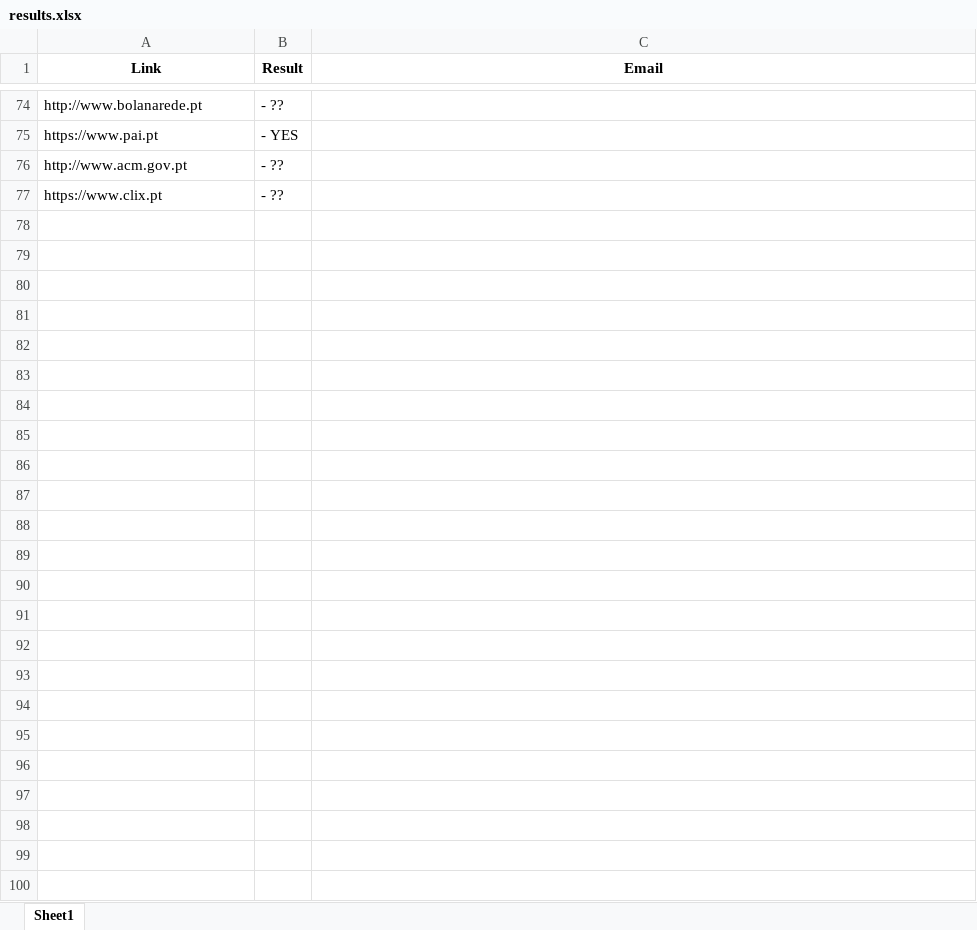
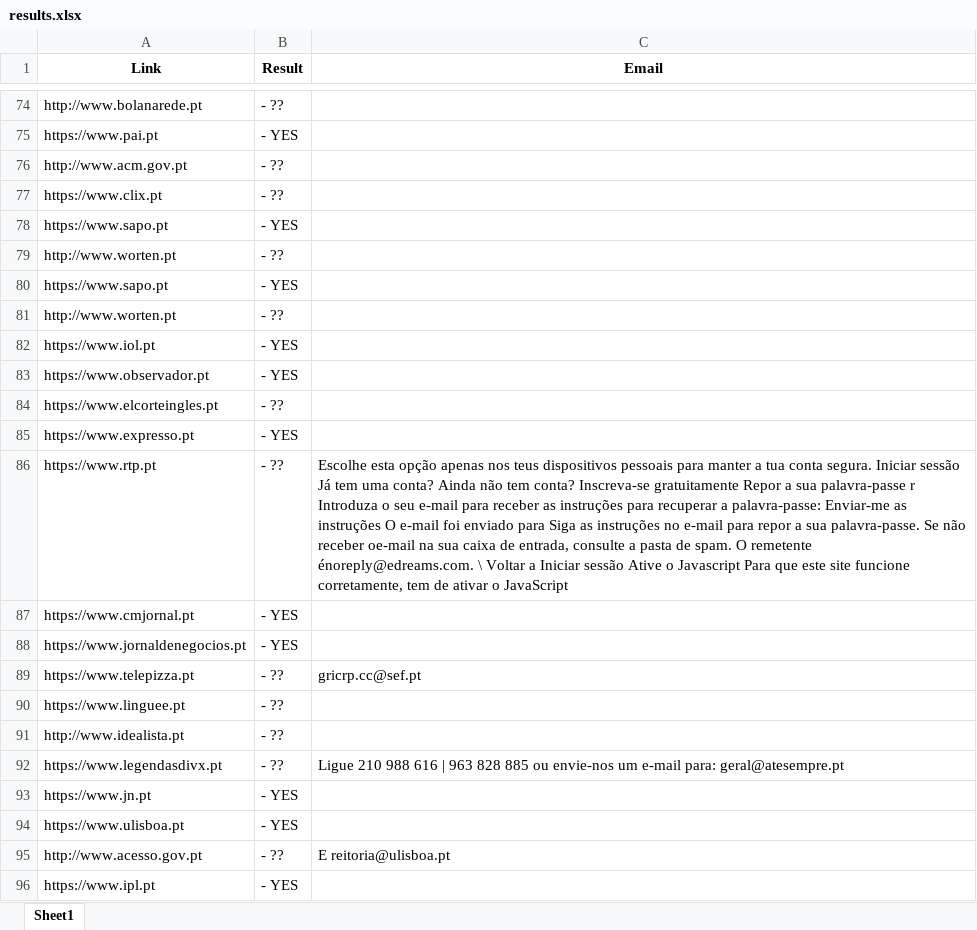
Before and after one commit to Paukal/WebScraper, an Excel workbook: results.xlsx, sheet Sheet1, drawn as a sheet; only a part is shown, gaps mark what is left out; values as stored, in another font and other column widths than the file's, no borders; the diff covers the shown part only; the diff names each change by its address in the sheet, - before the commit and + after, or states it on an @@ line.

```diff
--- a/results.xlsx (sheet Sheet1)
+++ b/results.xlsx (sheet Sheet1)
+row 78: https://www.sapo.pt | - YES
+row 79: http://www.worten.pt | - ??
+row 80: https://www.sapo.pt | - YES
+row 81: http://www.worten.pt | - ??
+row 82: https://www.iol.pt | - YES
+row 83: https://www.observador.pt | - YES
+row 84: https://www.elcorteingles.pt | - ??
+row 85: https://www.expresso.pt | - YES
+row 86: https://www.rtp.pt | - ?? | Escolhe esta opção apenas nos teus dispositivos pessoais para manter a tua conta segura. Iniciar sessão Já tem uma conta? Ainda não tem conta? Inscreva-se gratuitamente Repor a sua palavra-passe r Introduza o seu e-mail para receber as instruções para recuperar a palavra-passe: Enviar-me as instruções O e-mail foi enviado para Siga as instruções no e-mail para repor a sua palavra-passe. Se não receber oe-mail na sua caixa de entrada, consulte a pasta de spam. O remetente énoreply@edreams.com. \ Voltar a Iniciar sessão Ative o Javascript Para que este site funcione corretamente, tem de ativar o JavaScript
+row 87: https://www.cmjornal.pt | - YES
+row 88: https://www.jornaldenegocios.pt | - YES
+row 89: https://www.telepizza.pt | - ?? | gricrp.cc@sef.pt
+row 90: https://www.linguee.pt | - ??
+row 91: http://www.idealista.pt | - ??
+row 92: https://www.legendasdivx.pt | - ?? | Ligue 210 988 616 | 963 828 885 ou envie-nos um e-mail para: geral@atesempre.pt
+row 93: https://www.jn.pt | - YES
+row 94: https://www.ulisboa.pt | - YES
+row 95: http://www.acesso.gov.pt | - ?? | E reitoria@ulisboa.pt
+row 96: https://www.ipl.pt | - YES
```
Also changed, not shown: 176 added rows elsewhere in this sheet, PT_testing.xlsx, 3 other files.
